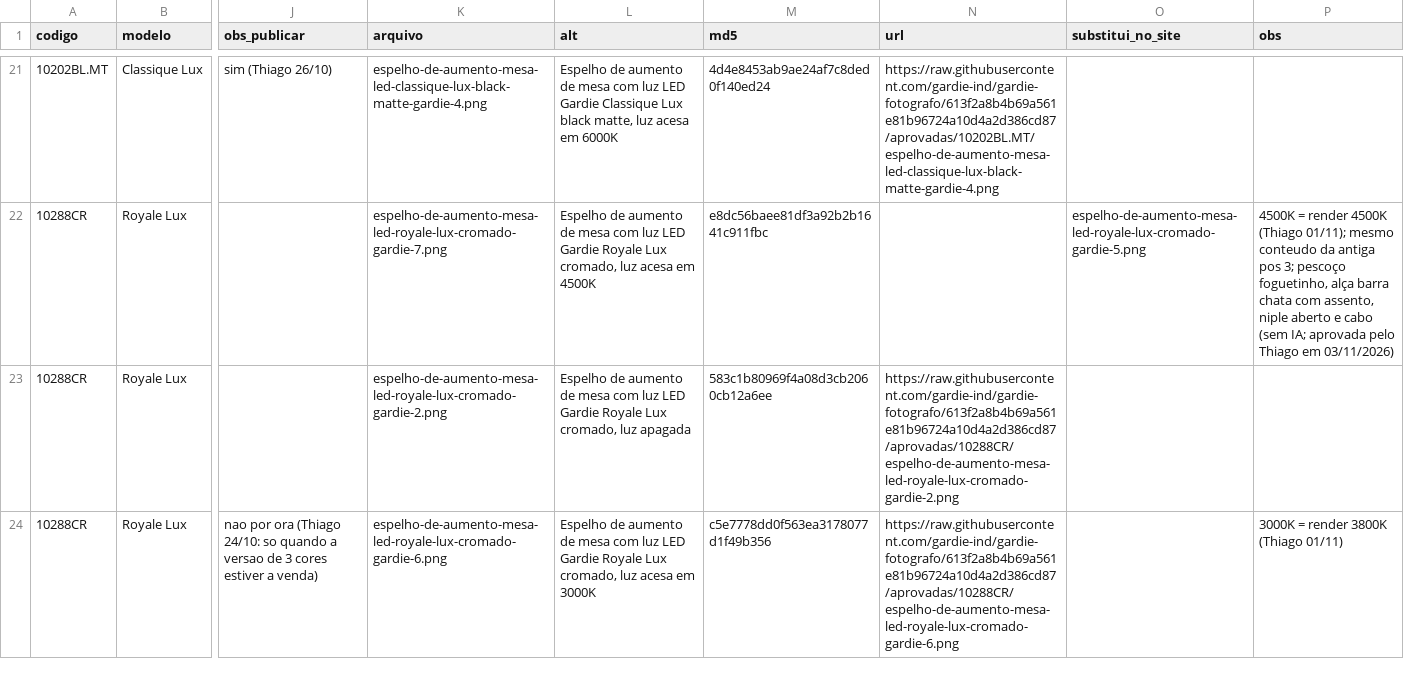
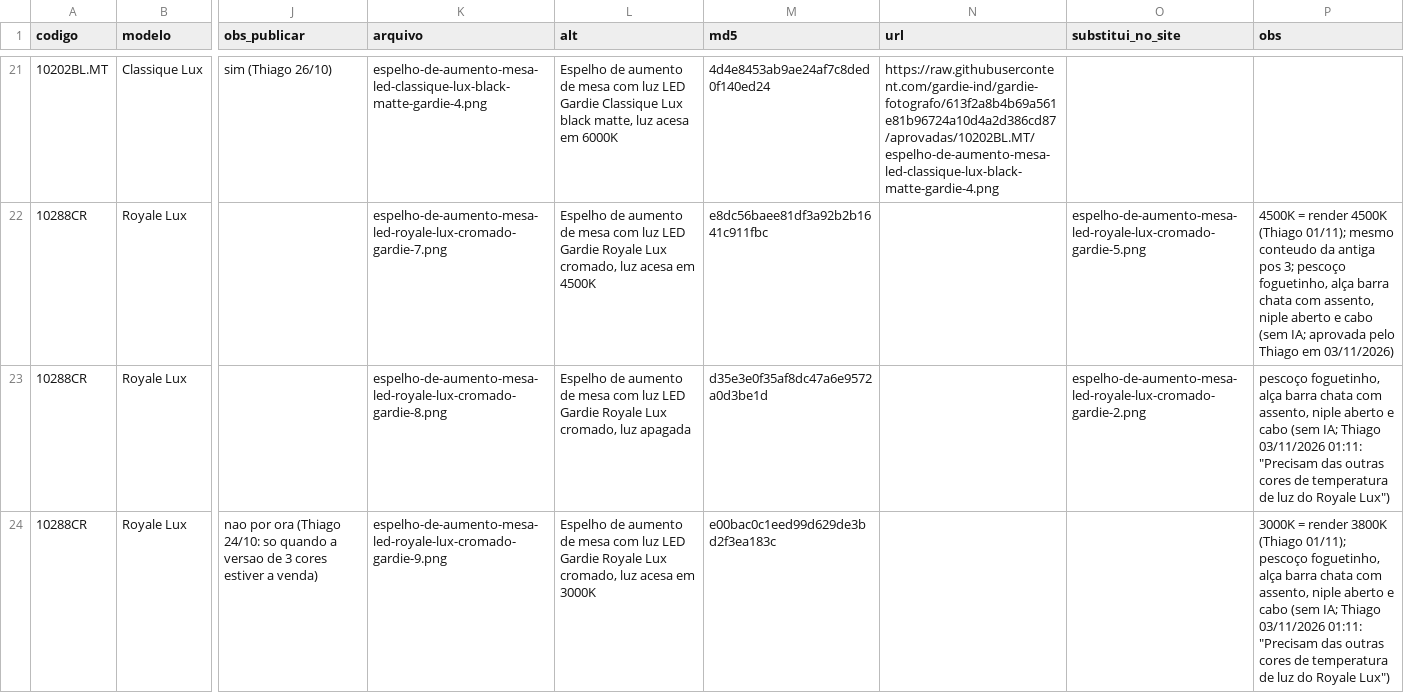
Before and after one commit to gardie-ind/gardie-fotografo, a CSV file: ferramentas/fotos-lux-centradas-2026-11-01.csv, drawn as a sheet; only a part is shown, gaps mark what is left out; the diff covers the shown part only; the diff names each change by its address in the sheet, - before the commit and + after, or states it on an @@ line.

```diff
--- a/ferramentas/fotos-lux-centradas-2026-11-01.csv
+++ b/ferramentas/fotos-lux-centradas-2026-11-01.csv
-K23 (arquivo): espelho-de-aumento-mesa-led-royale-lux-cromado-gardie-2.png
+K23 (arquivo): espelho-de-aumento-mesa-led-royale-lux-cromado-gardie-8.png
-M23 (md5): 583c1b80969f4a08d3cb2060cb12a6ee
+M23 (md5): d35e3e0f35af8dc47a6e9572a0d3be1d
-N23 (url): https://raw.githubusercontent.com/gardie-ind/gardie-fotografo/613f2a8b4b69a561e81b96724a10d4a2d386cd87/aprovadas/10288CR/espelho-de-aumento-mesa-led-royale-lux-cromado-gardie-2.png
+N23 (url): (empty)
-O23 (substitui_no_site): (empty)
+O23 (substitui_no_site): espelho-de-aumento-mesa-led-royale-lux-cromado-gardie-2.png
-P23 (obs): (empty)
+P23 (obs): pescoço foguetinho, alça barra chata com assento, niple aberto e cabo (sem IA; Thiago 03/11/2026 01:11: "Precisam das outras cores de temperatura de luz do Royale Lux")
-K24 (arquivo): espelho-de-aumento-mesa-led-royale-lux-cromado-gardie-6.png
+K24 (arquivo): espelho-de-aumento-mesa-led-royale-lux-cromado-gardie-9.png
-M24 (md5): c5e7778dd0f563ea3178077d1f49b356
+M24 (md5): e00bac0c1eed99d629de3bd2f3ea183c
-N24 (url): https://raw.githubusercontent.com/gardie-ind/gardie-fotografo/613f2a8b4b69a561e81b96724a10d4a2d386cd87/aprovadas/10288CR/espelho-de-aumento-mesa-led-royale-lux-cromado-gardie-6.png
+N24 (url): (empty)
-P24 (obs): …3800K (Thiago 01/11)
+P24 (obs): …3800K (Thiago 01/11); pescoço foguetinho, alça barra chata com assento, niple aberto e cabo (sem IA; Thiago 03/11/2026 01:11: "Precisam das outras cores de temperatura de luz do Royale Lux")
```
Also changed, not shown: 61 edited cells elsewhere in this file, ferramentas/fotos-cores-sem-led-2026-10-30.csv, 49 other files.
